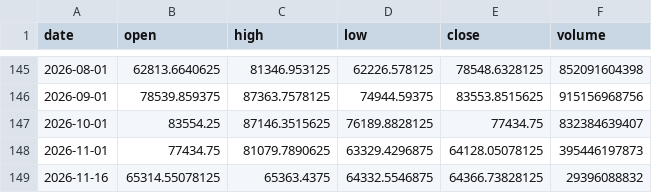
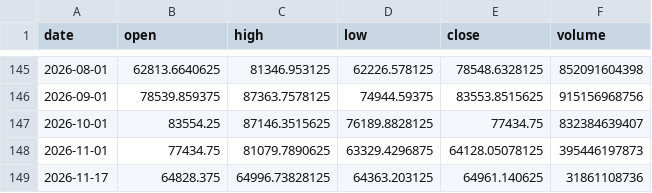
Before and after one commit to Jackpison/Market-Prism, a CSV file: data/market/bitcoin_usd.csv, drawn as a sheet; only a part is shown, gaps mark what is left out; removed rows and columns are numbered as before the commit, all else as after; the diff names each change by its address in the sheet, - before the commit and + after, or states it on an @@ line.

```diff
--- a/data/market/bitcoin_usd.csv
+++ b/data/market/bitcoin_usd.csv
-row 149: 2026-11-16 | 65314.55078125 | 65363.4375 | 64332.5546875 | 64366.73828125 | 29396088832
+row 149: 2026-11-17 | 64828.375 | 64996.73828125 | 64363.203125 | 64961.140625 | 31861108736
```
Also changed, not shown: data/macro/copper.csv, data/macro/dxy.csv, 39 other files.
